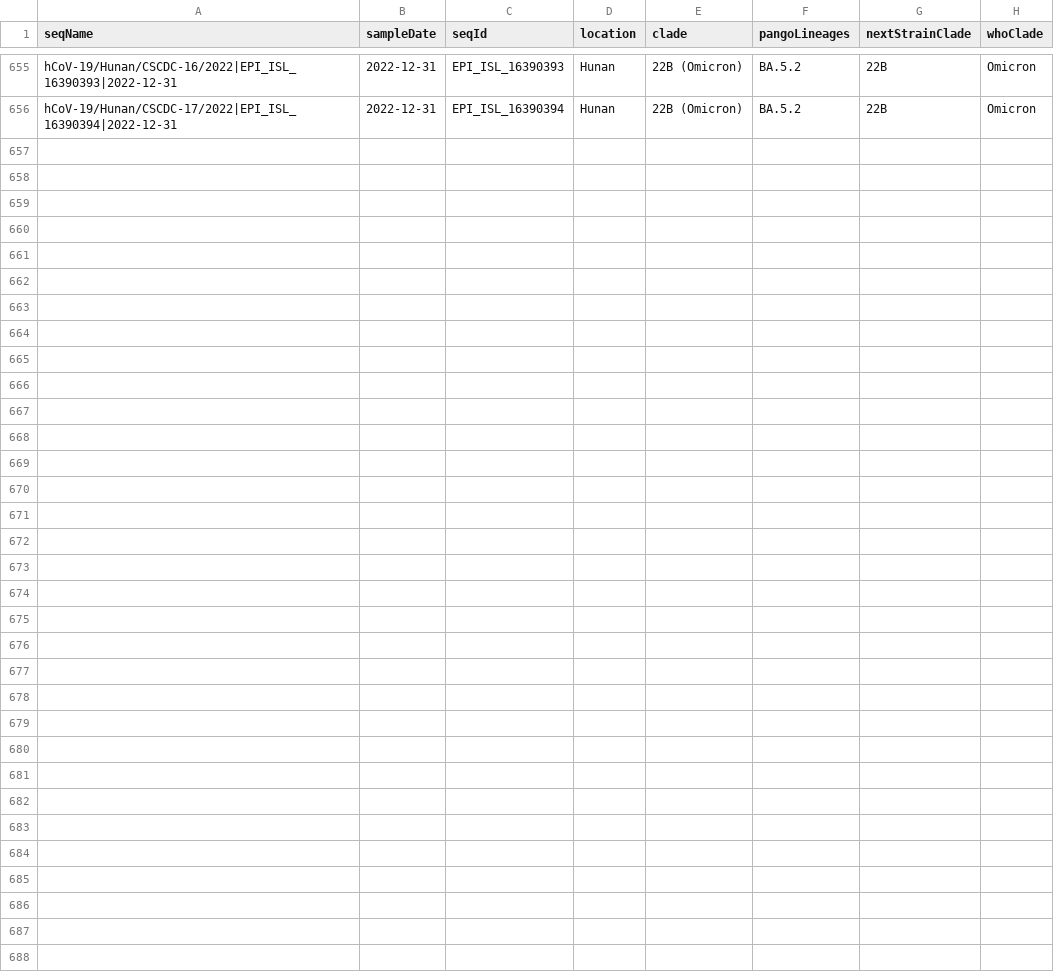
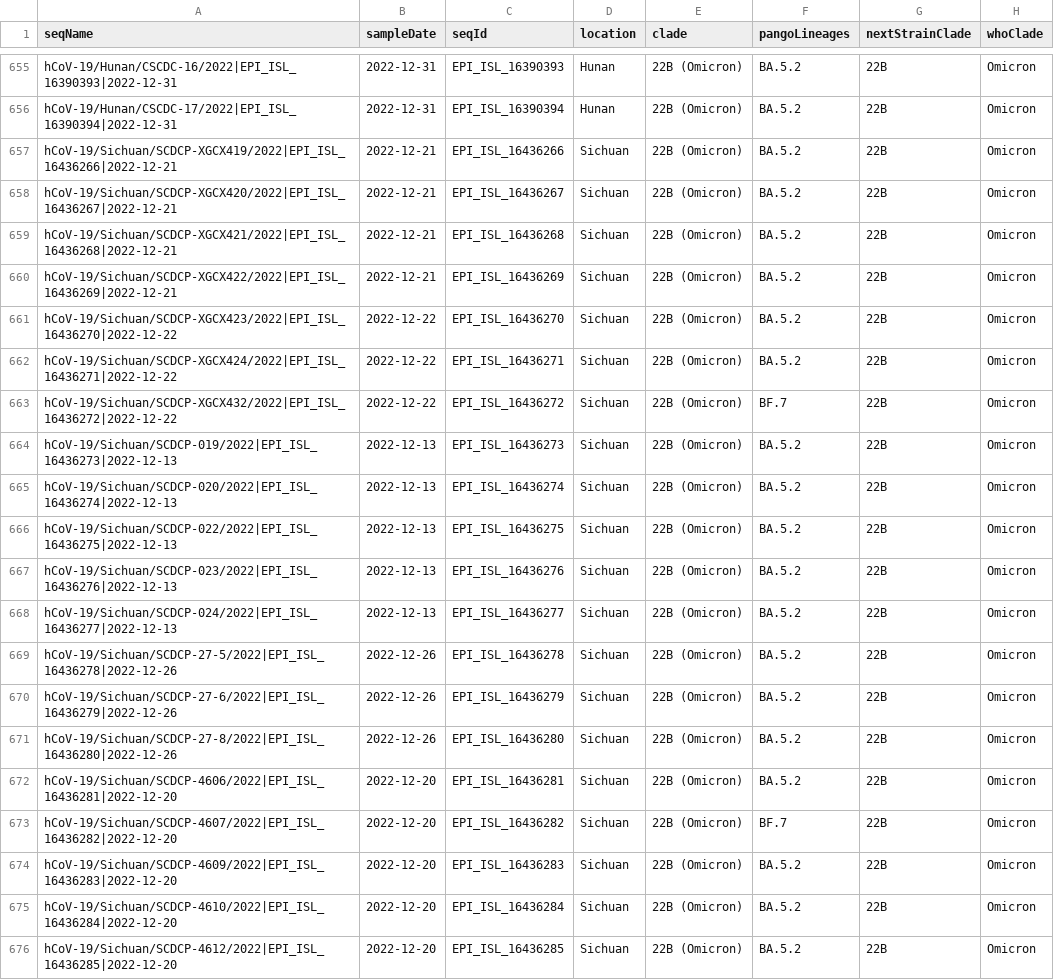
Before and after one commit to Last-Order/china-variants-report, a CSV file: src/data/all.csv, drawn as a sheet; only a part is shown, gaps mark what is left out.

Commit message:
autoupdate data

```diff
--- a/src/data/all.csv
+++ b/src/data/all.csv
@@ -656 +656,21 @@ hCoV-19/Hunan/CSCDC-16/2022|EPI_ISL_16390393|2022-12-31,2022-12-31,EPI_ISL_16390
 hCoV-19/Hunan/CSCDC-17/2022|EPI_ISL_16390394|2022-12-31,2022-12-31,EPI_ISL_16390394,Hunan,22B (Omicron),BA.5.2,22B,Omicron
+hCoV-19/Sichuan/SCDCP-XGCX419/2022|EPI_ISL_16436266|2022-12-21,2022-12-21,EPI_ISL_16436266,Sichuan,22B (Omicron),BA.5.2,22B,Omicron
+hCoV-19/Sichuan/SCDCP-XGCX420/2022|EPI_ISL_16436267|2022-12-21,2022-12-21,EPI_ISL_16436267,Sichuan,22B (Omicron),BA.5.2,22B,Omicron
+hCoV-19/Sichuan/SCDCP-XGCX421/2022|EPI_ISL_16436268|2022-12-21,2022-12-21,EPI_ISL_16436268,Sichuan,22B (Omicron),BA.5.2,22B,Omicron
+hCoV-19/Sichuan/SCDCP-XGCX422/2022|EPI_ISL_16436269|2022-12-21,2022-12-21,EPI_ISL_16436269,Sichuan,22B (Omicron),BA.5.2,22B,Omicron
+hCoV-19/Sichuan/SCDCP-XGCX423/2022|EPI_ISL_16436270|2022-12-22,2022-12-22,EPI_ISL_16436270,Sichuan,22B (Omicron),BA.5.2,22B,Omicron
+hCoV-19/Sichuan/SCDCP-XGCX424/2022|EPI_ISL_16436271|2022-12-22,2022-12-22,EPI_ISL_16436271,Sichuan,22B (Omicron),BA.5.2,22B,Omicron
+hCoV-19/Sichuan/SCDCP-XGCX432/2022|EPI_ISL_16436272|2022-12-22,2022-12-22,EPI_ISL_16436272,Sichuan,22B (Omicron),BF.7,22B,Omicron
+hCoV-19/Sichuan/SCDCP-019/2022|EPI_ISL_16436273|2022-12-13,2022-12-13,EPI_ISL_16436273,Sichuan,22B (Omicron),BA.5.2,22B,Omicron
+hCoV-19/Sichuan/SCDCP-020/2022|EPI_ISL_16436274|2022-12-13,2022-12-13,EPI_ISL_16436274,Sichuan,22B (Omicron),BA.5.2,22B,Omicron
+hCoV-19/Sichuan/SCDCP-022/2022|EPI_ISL_16436275|2022-12-13,2022-12-13,EPI_ISL_16436275,Sichuan,22B (Omicron),BA.5.2,22B,Omicron
+hCoV-19/Sichuan/SCDCP-023/2022|EPI_ISL_16436276|2022-12-13,2022-12-13,EPI_ISL_16436276,Sichuan,22B (Omicron),BA.5.2,22B,Omicron
+hCoV-19/Sichuan/SCDCP-024/2022|EPI_ISL_16436277|2022-12-13,2022-12-13,EPI_ISL_16436277,Sichuan,22B (Omicron),BA.5.2,22B,Omicron
+hCoV-19/Sichuan/SCDCP-27-5/2022|EPI_ISL_16436278|2022-12-26,2022-12-26,EPI_ISL_16436278,Sichuan,22B (Omicron),BA.5.2,22B,Omicron
+hCoV-19/Sichuan/SCDCP-27-6/2022|EPI_ISL_16436279|2022-12-26,2022-12-26,EPI_ISL_16436279,Sichuan,22B (Omicron),BA.5.2,22B,Omicron
+hCoV-19/Sichuan/SCDCP-27-8/2022|EPI_ISL_16436280|2022-12-26,2022-12-26,EPI_ISL_16436280,Sichuan,22B (Omicron),BA.5.2,22B,Omicron
+hCoV-19/Sichuan/SCDCP-4606/2022|EPI_ISL_16436281|2022-12-20,2022-12-20,EPI_ISL_16436281,Sichuan,22B (Omicron),BA.5.2,22B,Omicron
+hCoV-19/Sichuan/SCDCP-4607/2022|EPI_ISL_16436282|2022-12-20,2022-12-20,EPI_ISL_16436282,Sichuan,22B (Omicron),BF.7,22B,Omicron
+hCoV-19/Sichuan/SCDCP-4609/2022|EPI_ISL_16436283|2022-12-20,2022-12-20,EPI_ISL_16436283,Sichuan,22B (Omicron),BA.5.2,22B,Omicron
+hCoV-19/Sichuan/SCDCP-4610/2022|EPI_ISL_16436284|2022-12-20,2022-12-20,EPI_ISL_16436284,Sichuan,22B (Omicron),BA.5.2,22B,Omicron
+hCoV-19/Sichuan/SCDCP-4612/2022|EPI_ISL_16436285|2022-12-20,2022-12-20,EPI_ISL_16436285,Sichuan,22B (Omicron),BA.5.2,22B,Omicron
```
Also changed, not shown: 1 other file.
